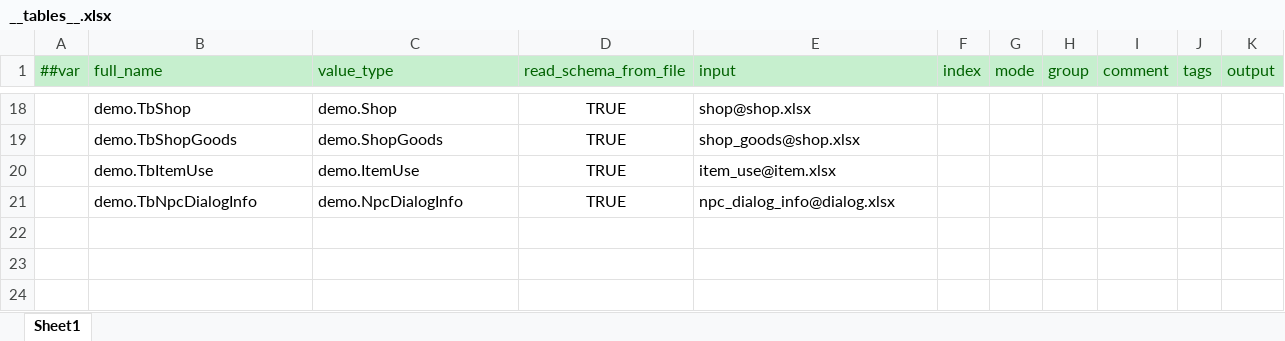
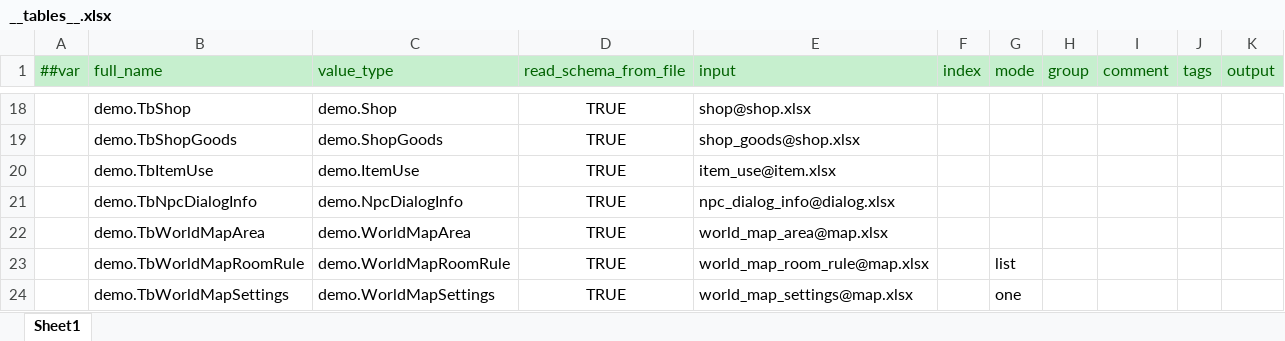
Before and after one commit to nmbswls/FkSucProj, an Excel workbook: Config/Datas/__tables__.xlsx, sheet Sheet1, drawn as a sheet; only a part is shown, gaps mark what is left out; values as stored, in another font and other column widths than the file's, no borders; the diff names each change by its address in the sheet, - before the commit and + after, or states it on an @@ line.

```diff
--- a/Config/Datas/__tables__.xlsx (sheet Sheet1)
+++ b/Config/Datas/__tables__.xlsx (sheet Sheet1)
+row 22:  | demo.TbWorldMapArea | demo.WorldMapArea | TRUE | world_map_area@map.xlsx
+row 23:  | demo.TbWorldMapRoomRule | demo.WorldMapRoomRule | TRUE | world_map_room_rule@map.xlsx |  | list
+row 24:  | demo.TbWorldMapSettings | demo.WorldMapSettings | TRUE | world_map_settings@map.xlsx |  | one
```
Also changed, not shown: Config/Datas/map.xlsx, 19 other files.
